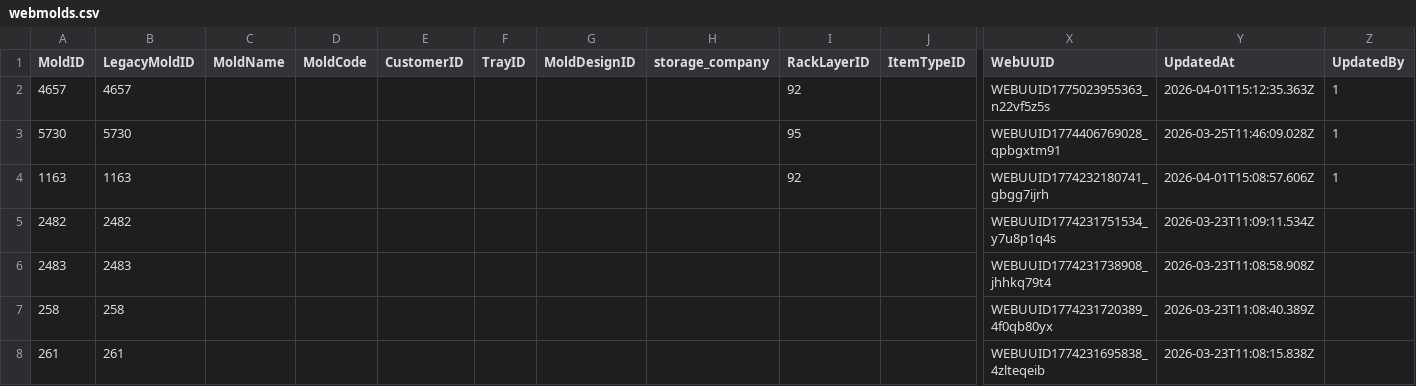
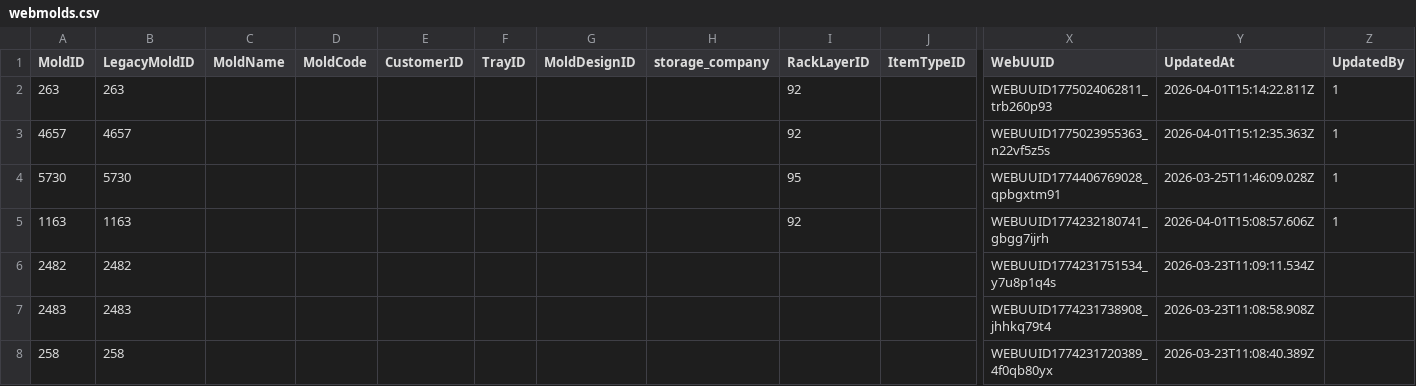
Before and after one commit to toanysd/MoldCutterSearch, a CSV file: Data/webmolds.csv, drawn as a sheet; only a part is shown, gaps mark what is left out; the shorter side is filled out with more unchanged rows; rows hold the shown columns only; the diff names each change by its address in the sheet, - before the commit and + after, or states it on an @@ line.

Commit message:
Update webmolds.csv MoldID=263 RackLayerID 2026-04-01

```diff
--- a/Data/webmolds.csv
+++ b/Data/webmolds.csv
+row 2: 263 | 263 |  |  |  |  |  |  | 92 |  | WEBUUID1775024062811_trb260p93 | 2026-04-01T15:14:22.811Z | 1
```
